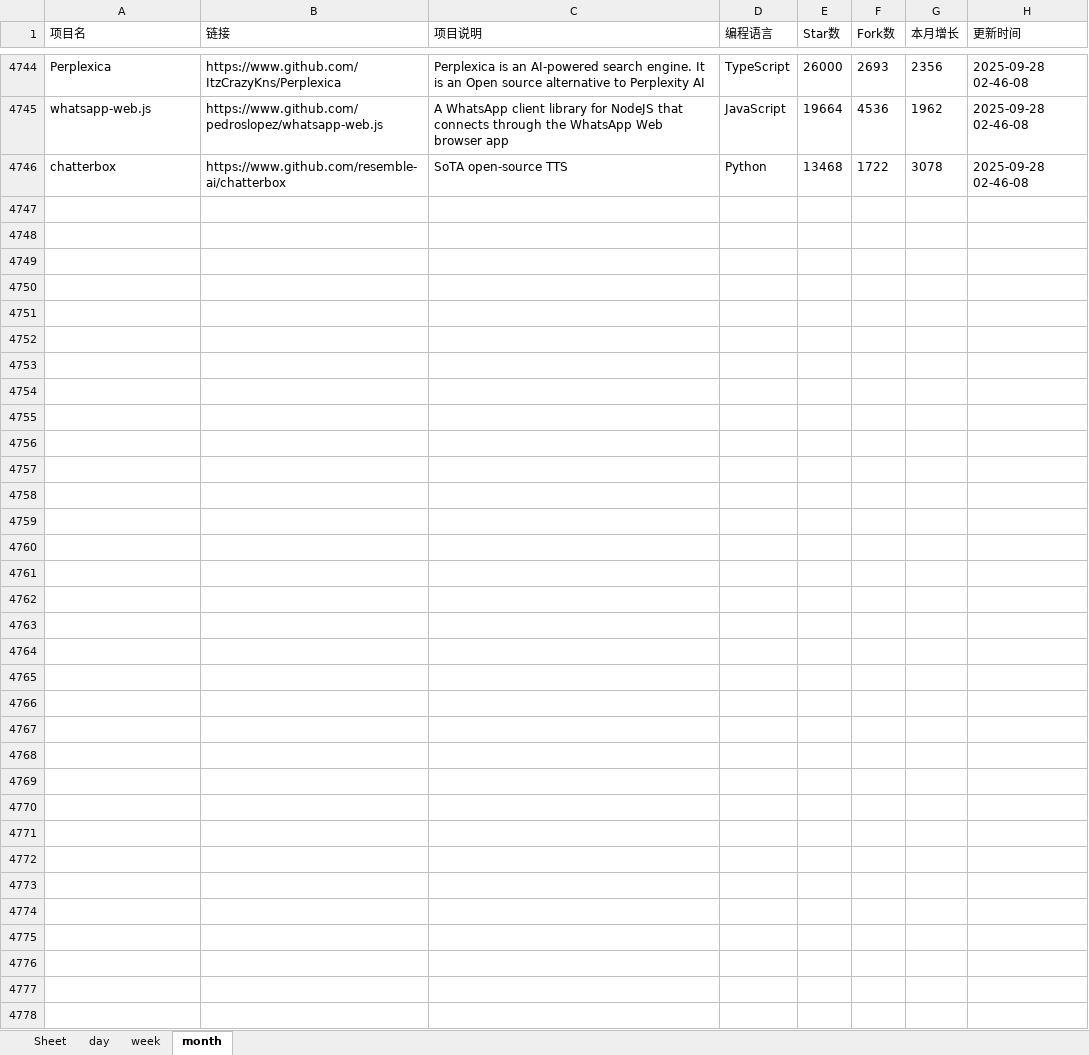
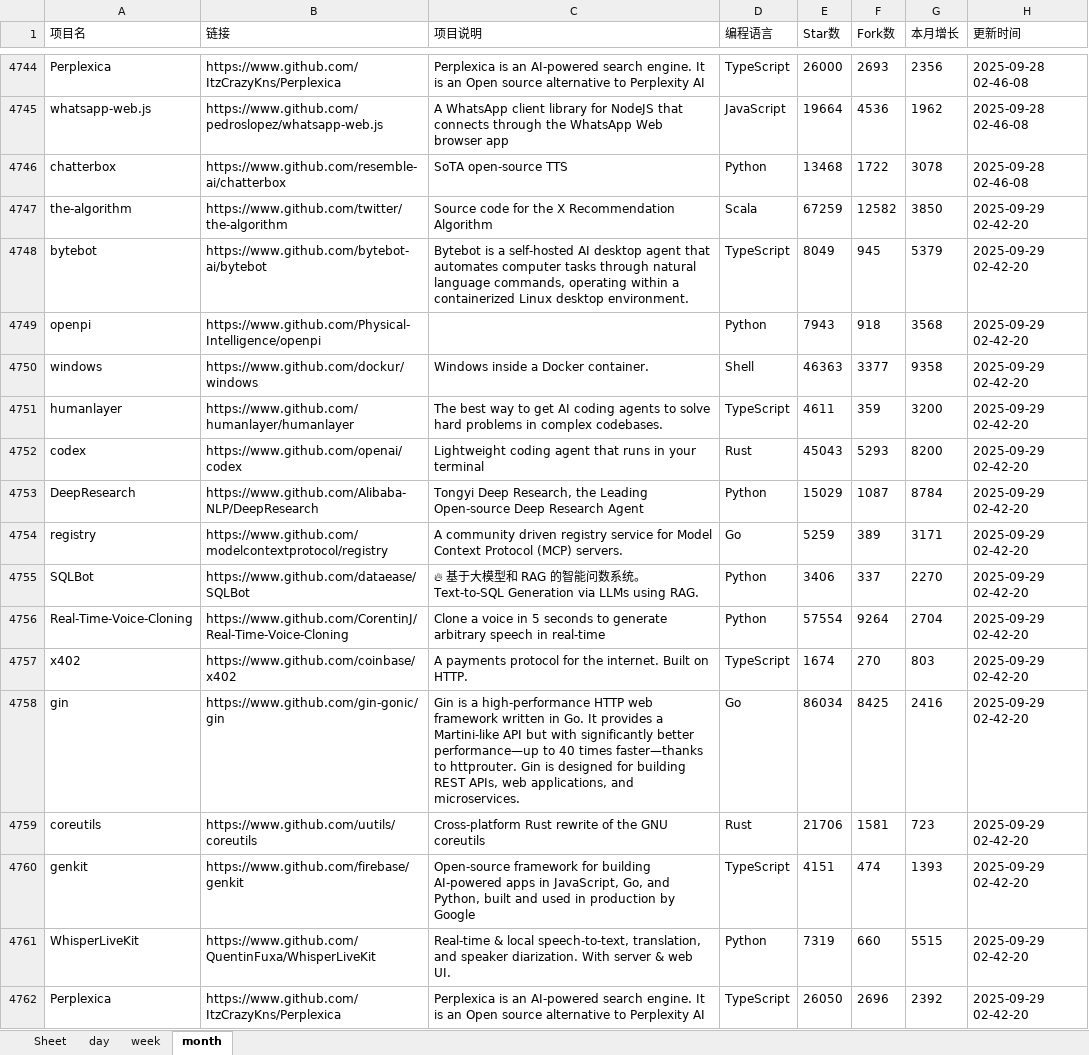
Before and after one commit to WHG555/github-today-repositories, an Excel workbook: github.xlsx, sheet month, drawn as a sheet; only a part is shown, gaps mark what is left out; values as stored, in another font and other column widths than the file's, no borders; the diff names each change by its address in the sheet, - before the commit and + after, or states it on an @@ line.

```diff
--- a/github.xlsx (sheet month)
+++ b/github.xlsx (sheet month)
+row 4747: the-algorithm | https://www.github.com/twitter/the-algorithm | Source code for the X Recommendation Algorithm | Scala | 67259 | 12582 | 3850 | 2025-09-29 02-42-20
+row 4748: bytebot | https://www.github.com/bytebot-ai/bytebot | Bytebot is a self-hosted AI desktop agent that automates computer tasks through natural language commands, operating within a containerized Linux desktop environment. | TypeScript | 8049 | 945 | 5379 | 2025-09-29 02-42-20
+row 4749: openpi | https://www.github.com/Physical-Intelligence/openpi |  | Python | 7943 | 918 | 3568 | 2025-09-29 02-42-20
+row 4750: windows | https://www.github.com/dockur/windows | Windows inside a Docker container. | Shell | 46363 | 3377 | 9358 | 2025-09-29 02-42-20
+row 4751: humanlayer | https://www.github.com/humanlayer/humanlayer | The best way to get AI coding agents to solve hard problems in complex codebases. | TypeScript | 4611 | 359 | 3200 | 2025-09-29 02-42-20
+row 4752: codex | https://www.github.com/openai/codex | Lightweight coding agent that runs in your terminal | Rust | 45043 | 5293 | 8200 | 2025-09-29 02-42-20
+row 4753: DeepResearch | https://www.github.com/Alibaba-NLP/DeepResearch | Tongyi Deep Research, the Leading Open-source Deep Research Agent | Python | 15029 | 1087 | 8784 | 2025-09-29 02-42-20
+row 4754: registry | https://www.github.com/modelcontextprotocol/registry | A community driven registry service for Model Context Protocol (MCP) servers. | Go | 5259 | 389 | 3171 | 2025-09-29 02-42-20
+row 4755: SQLBot | https://www.github.com/dataease/SQLBot | 🔥 基于大模型和 RAG 的智能问数系统。Text-to-SQL Generation via LLMs using RAG. | Python | 3406 | 337 | 2270 | 2025-09-29 02-42-20
+row 4756: Real-Time-Voice-Cloning | https://www.github.com/CorentinJ/Real-Time-Voice-Cloning | Clone a voice in 5 seconds to generate arbitrary speech in real-time | Python | 57554 | 9264 | 2704 | 2025-09-29 02-42-20
+row 4757: x402 | https://www.github.com/coinbase/x402 | A payments protocol for the internet. Built on HTTP. | TypeScript | 1674 | 270 | 803 | 2025-09-29 02-42-20
+row 4758: gin | https://www.github.com/gin-gonic/gin | Gin is a high-performance HTTP web framework written in Go. It provides a Martini-like API but with significantly better performance—up to 40 times faster—thanks to httprouter. Gin is designed for building REST APIs, web applications, and microservices. | Go | 86034 | 8425 | 2416 | 2025-09-29 02-42-20
+row 4759: coreutils | https://www.github.com/uutils/coreutils | Cross-platform Rust rewrite of the GNU coreutils | Rust | 21706 | 1581 | 723 | 2025-09-29 02-42-20
+row 4760: genkit | https://www.github.com/firebase/genkit | Open-source framework for building AI-powered apps in JavaScript, Go, and Python, built and used in production by Google | TypeScript | 4151 | 474 | 1393 | 2025-09-29 02-42-20
+row 4761: WhisperLiveKit | https://www.github.com/QuentinFuxa/WhisperLiveKit | Real-time & local speech-to-text, translation, and speaker diarization. With server & web UI. | Python | 7319 | 660 | 5515 | 2025-09-29 02-42-20
+row 4762: Perplexica | https://www.github.com/ItzCrazyKns/Perplexica | Perplexica is an AI-powered search engine. It is an Open source alternative to Perplexity AI | TypeScript | 26050 | 2696 | 2392 | 2025-09-29 02-42-20
```
Also changed, not shown: sheet week, sheet day.
